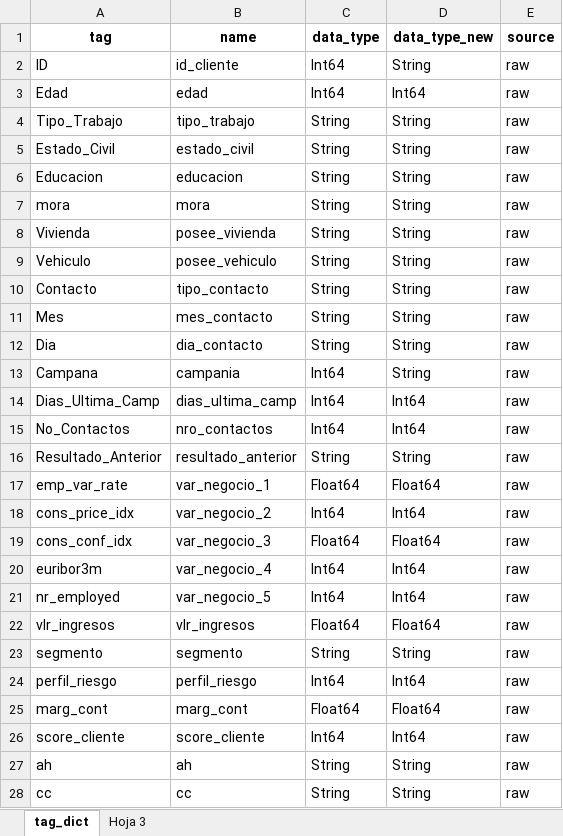
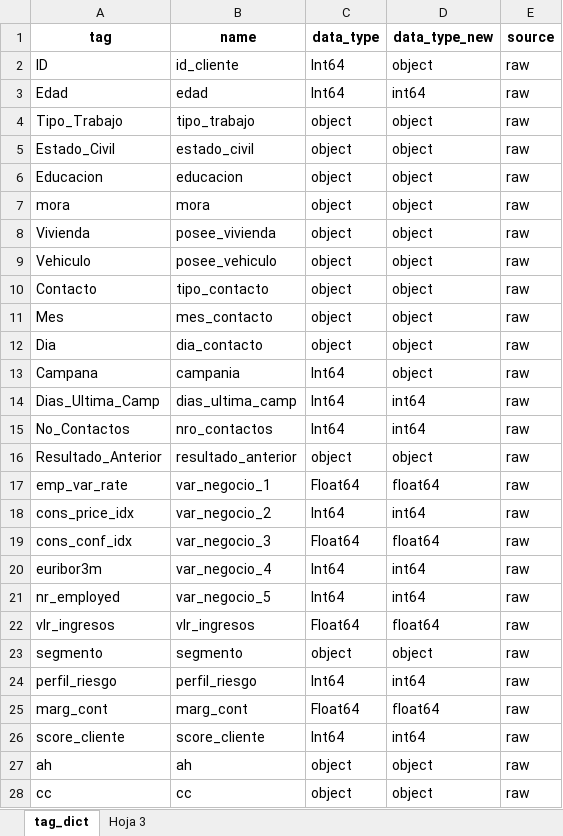
Before and after one commit to agomezj4/proyecto_TC, an Excel workbook: data/raw/tag_dict_tc.xlsx, sheet tag_dict, drawn as a sheet; only a part is shown; values as stored, in another font and other column widths than the file's, no borders; the diff covers the shown part only; the diff names each change by its address in the sheet, - before the commit and + after, or states it on an @@ line.

```diff
--- a/data/raw/tag_dict_tc.xlsx (sheet tag_dict)
+++ b/data/raw/tag_dict_tc.xlsx (sheet tag_dict)
-D2 (data_type_new): String
+D2 (data_type_new): object
-D3 (data_type_new): Int64
+D3 (data_type_new): int64
-C4:C12 (data_type): String
+C4:C12 (data_type): object
-D4:D13 (data_type_new): String
+D4:D13 (data_type_new): object
-D14:D15 (data_type_new): Int64
+D14:D15 (data_type_new): int64
-C16 (data_type): String
+C16 (data_type): object
-D16 (data_type_new): String
+D16 (data_type_new): object
-D17 (data_type_new): Float64
+D17 (data_type_new): float64
-D18 (data_type_new): Int64
+D18 (data_type_new): int64
-D19 (data_type_new): Float64
+D19 (data_type_new): float64
-D20:D21 (data_type_new): Int64
+D20:D21 (data_type_new): int64
-D22 (data_type_new): Float64
+D22 (data_type_new): float64
-C23 (data_type): String
+C23 (data_type): object
-D23 (data_type_new): String
+D23 (data_type_new): object
-D24 (data_type_new): Int64
+D24 (data_type_new): int64
-D25 (data_type_new): Float64
+D25 (data_type_new): float64
-D26 (data_type_new): Int64
+D26 (data_type_new): int64
-C27:C28 (data_type): String
+C27:C28 (data_type): object
-D27:D28 (data_type_new): String
+D27:D28 (data_type_new): object
```
Also changed, not shown: 13 edited cells elsewhere in this sheet, 32 other files.
